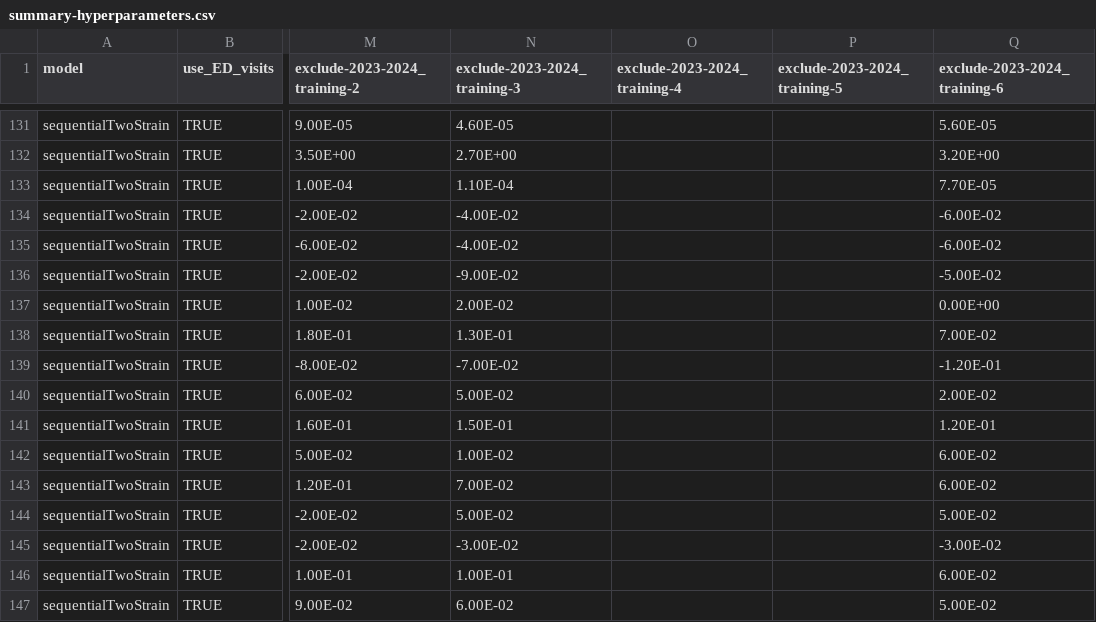
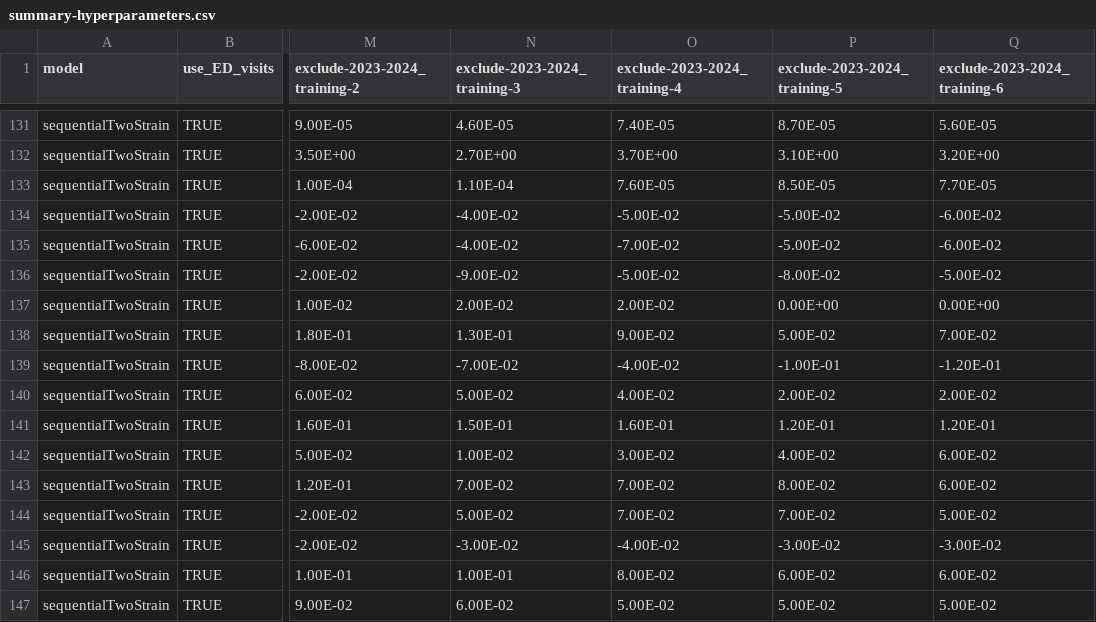
Before and after one commit to twallema/influenza-USA, a CSV file: data/interim/calibration/summary-hyperparameters.csv, drawn as a sheet; only a part is shown, gaps mark what is left out; the diff covers the shown part only; the diff names each change by its address in the sheet, - before the commit and + after, or states it on an @@ line.

```diff
--- a/data/interim/calibration/summary-hyperparameters.csv
+++ b/data/interim/calibration/summary-hyperparameters.csv
-O131 (exclude-2023-2024_training-4): (empty)
+O131 (exclude-2023-2024_training-4): 7.40E-05
-P131 (exclude-2023-2024_training-5): (empty)
+P131 (exclude-2023-2024_training-5): 8.70E-05
-O132 (exclude-2023-2024_training-4): (empty)
+O132 (exclude-2023-2024_training-4): 3.70E+00
-P132 (exclude-2023-2024_training-5): (empty)
+P132 (exclude-2023-2024_training-5): 3.10E+00
-O133 (exclude-2023-2024_training-4): (empty)
+O133 (exclude-2023-2024_training-4): 7.60E-05
-P133 (exclude-2023-2024_training-5): (empty)
+P133 (exclude-2023-2024_training-5): 8.50E-05
-O134 (exclude-2023-2024_training-4): (empty)
+O134 (exclude-2023-2024_training-4): -5.00E-02
-P134:P135 (exclude-2023-2024_training-5): (empty)
+P134:P135 (exclude-2023-2024_training-5): -5.00E-02
-O135 (exclude-2023-2024_training-4): (empty)
+O135 (exclude-2023-2024_training-4): -7.00E-02
-O136 (exclude-2023-2024_training-4): (empty)
+O136 (exclude-2023-2024_training-4): -5.00E-02
-P136 (exclude-2023-2024_training-5): (empty)
+P136 (exclude-2023-2024_training-5): -8.00E-02
-O137 (exclude-2023-2024_training-4): (empty)
+O137 (exclude-2023-2024_training-4): 2.00E-02
-P137 (exclude-2023-2024_training-5): (empty)
+P137 (exclude-2023-2024_training-5): 0.00E+00
-O138 (exclude-2023-2024_training-4): (empty)
+O138 (exclude-2023-2024_training-4): 9.00E-02
-P138 (exclude-2023-2024_training-5): (empty)
+P138 (exclude-2023-2024_training-5): 5.00E-02
-O139 (exclude-2023-2024_training-4): (empty)
+O139 (exclude-2023-2024_training-4): -4.00E-02
-P139 (exclude-2023-2024_training-5): (empty)
+P139 (exclude-2023-2024_training-5): -1.00E-01
-O140 (exclude-2023-2024_training-4): (empty)
+O140 (exclude-2023-2024_training-4): 4.00E-02
-P140 (exclude-2023-2024_training-5): (empty)
+P140 (exclude-2023-2024_training-5): 2.00E-02
-O141 (exclude-2023-2024_training-4): (empty)
+O141 (exclude-2023-2024_training-4): 1.60E-01
-P141 (exclude-2023-2024_training-5): (empty)
+P141 (exclude-2023-2024_training-5): 1.20E-01
-O142 (exclude-2023-2024_training-4): (empty)
+O142 (exclude-2023-2024_training-4): 3.00E-02
-P142 (exclude-2023-2024_training-5): (empty)
+P142 (exclude-2023-2024_training-5): 4.00E-02
-O143:O144 (exclude-2023-2024_training-4): (empty)
+O143:O144 (exclude-2023-2024_training-4): 7.00E-02
-P143 (exclude-2023-2024_training-5): (empty)
+P143 (exclude-2023-2024_training-5): 8.00E-02
-P144 (exclude-2023-2024_training-5): (empty)
+P144 (exclude-2023-2024_training-5): 7.00E-02
-O145 (exclude-2023-2024_training-4): (empty)
+O145 (exclude-2023-2024_training-4): -4.00E-02
-P145 (exclude-2023-2024_training-5): (empty)
+P145 (exclude-2023-2024_training-5): -3.00E-02
-O146 (exclude-2023-2024_training-4): (empty)
+O146 (exclude-2023-2024_training-4): 8.00E-02
-P146 (exclude-2023-2024_training-5): (empty)
+P146 (exclude-2023-2024_training-5): 6.00E-02
-O147 (exclude-2023-2024_training-4): (empty)
+O147 (exclude-2023-2024_training-4): 5.00E-02
-P147 (exclude-2023-2024_training-5): (empty)
+P147 (exclude-2023-2024_training-5): 5.00E-02
```
Also changed, not shown: 52 edited cells elsewhere in this file.
